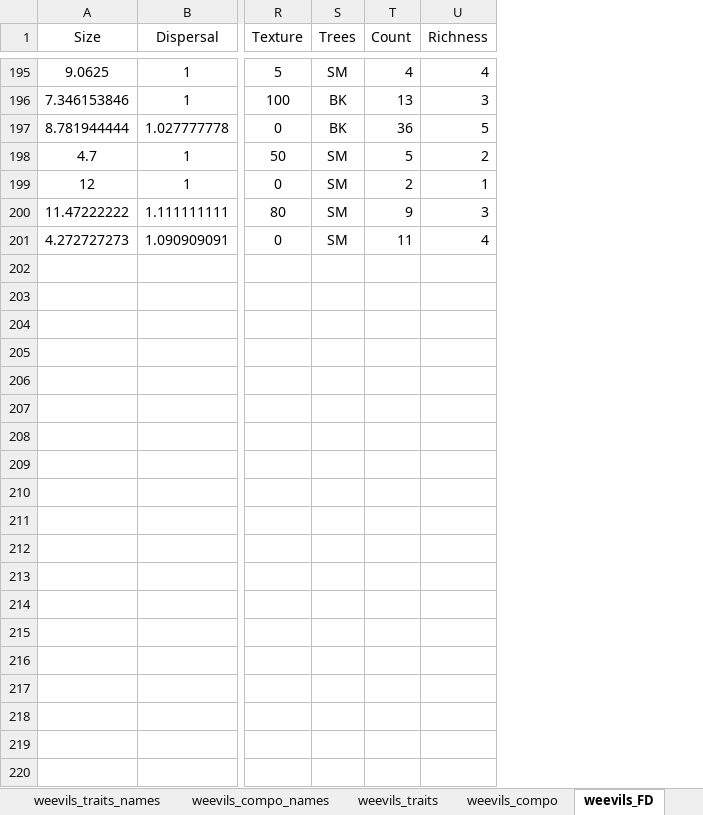
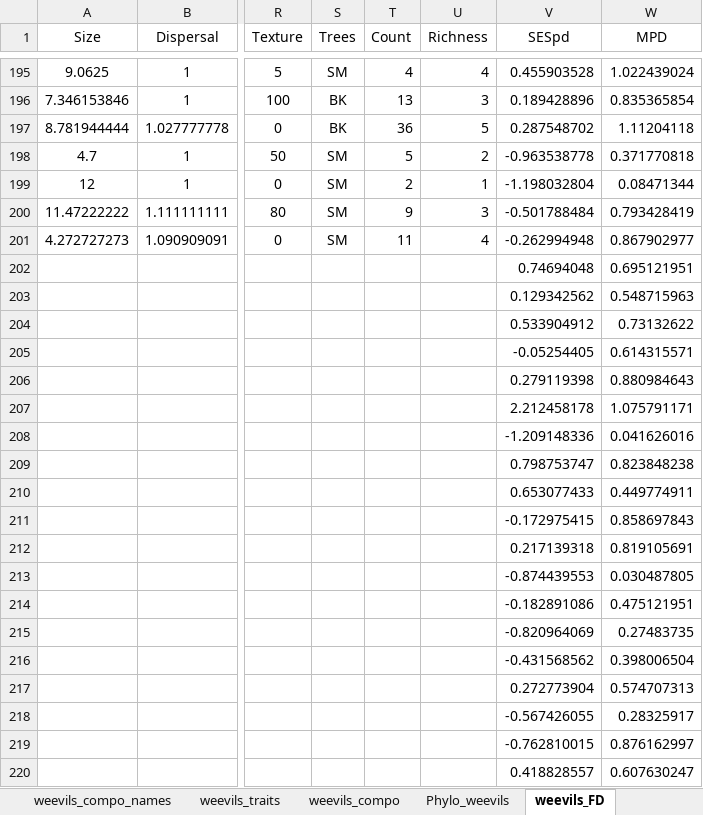
Before and after one commit to DomecStoces/Beskydy, an Excel workbook: Beskydy_2007_2008_traits_final.xlsx, sheet weevils_FD, drawn as a sheet; only a part is shown, gaps mark what is left out; values as stored, in another font and other column widths than the file's, no borders; rows hold the shown columns only; the diff covers the shown part only; the diff names each change by its address in the sheet, - before the commit and + after, or states it on an @@ line.

```diff
--- a/Beskydy_2007_2008_traits_final.xlsx (sheet weevils_FD)
+++ b/Beskydy_2007_2008_traits_final.xlsx (sheet weevils_FD)
+sheet tab: Phylo_weevils
+column V (SESpd), rows 195-201: 0.455903528 | 0.189428896 | 0.287548702 | -0.963538778 | -1.198032804 | -0.501788484 | -0.262994948
+column W (MPD), rows 195-201: 1.022439024 | 0.835365854 | 1.11204118 | 0.371770818 | 0.08471344 | 0.793428419 | 0.867902977
+row 202:  |  |  |  |  |  | 0.74694048 | 0.695121951
+row 203:  |  |  |  |  |  | 0.129342562 | 0.548715963
+row 204:  |  |  |  |  |  | 0.533904912 | 0.73132622
+row 205:  |  |  |  |  |  | -0.05254405 | 0.614315571
+row 206:  |  |  |  |  |  | 0.279119398 | 0.880984643
+row 207:  |  |  |  |  |  | 2.212458178 | 1.075791171
+row 208:  |  |  |  |  |  | -1.209148336 | 0.041626016
+row 209:  |  |  |  |  |  | 0.798753747 | 0.823848238
+row 210:  |  |  |  |  |  | 0.653077433 | 0.449774911
+row 211:  |  |  |  |  |  | -0.172975415 | 0.858697843
+row 212:  |  |  |  |  |  | 0.217139318 | 0.819105691
+row 213:  |  |  |  |  |  | -0.874439553 | 0.030487805
+row 214:  |  |  |  |  |  | -0.182891086 | 0.475121951
+row 215:  |  |  |  |  |  | -0.820964069 | 0.27483735
+row 216:  |  |  |  |  |  | -0.431568562 | 0.398006504
+row 217:  |  |  |  |  |  | 0.272773904 | 0.574707313
+row 218:  |  |  |  |  |  | -0.567426055 | 0.28325917
+row 219:  |  |  |  |  |  | -0.762810015 | 0.876162997
+row 220:  |  |  |  |  |  | 0.418828557 | 0.607630247
```
Also changed, not shown: 60 added rows elsewhere in this sheet, sheet chilo_diplo_iso_FD, sheet spiders_FD, sheet carabids_FD, other sheet tabs, 1 other file.
